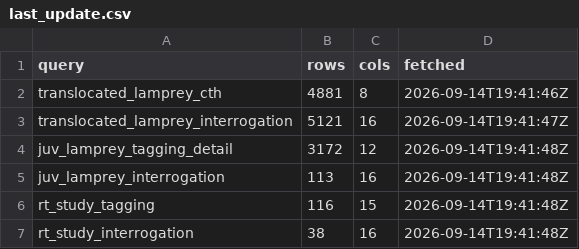
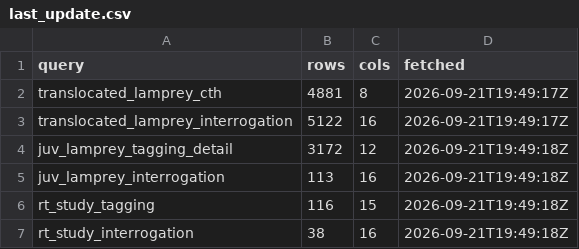
Before and after one commit to kygercd/lamprey-dashboard, a CSV file: data/last_update.csv, drawn as a sheet.

```diff
--- a/data/last_update.csv
+++ b/data/last_update.csv
@@ -1,7 +1,7 @@
 query,rows,cols,fetched
-translocated_lamprey_cth,4881,8,2026-09-14T19:41:46Z
-translocated_lamprey_interrogation,5121,16,2026-09-14T19:41:47Z
-juv_lamprey_tagging_detail,3172,12,2026-09-14T19:41:48Z
-juv_lamprey_interrogation,113,16,2026-09-14T19:41:48Z
-rt_study_tagging,116,15,2026-09-14T19:41:48Z
-rt_study_interrogation,38,16,2026-09-14T19:41:48Z
+translocated_lamprey_cth,4881,8,2026-09-21T19:49:17Z
+translocated_lamprey_interrogation,5122,16,2026-09-21T19:49:17Z
+juv_lamprey_tagging_detail,3172,12,2026-09-21T19:49:18Z
+juv_lamprey_interrogation,113,16,2026-09-21T19:49:18Z
+rt_study_tagging,116,15,2026-09-21T19:49:18Z
+rt_study_interrogation,38,16,2026-09-21T19:49:18Z
```
Also changed, not shown: config/site_metadata.csv, data/detections.csv, 8 other files.
